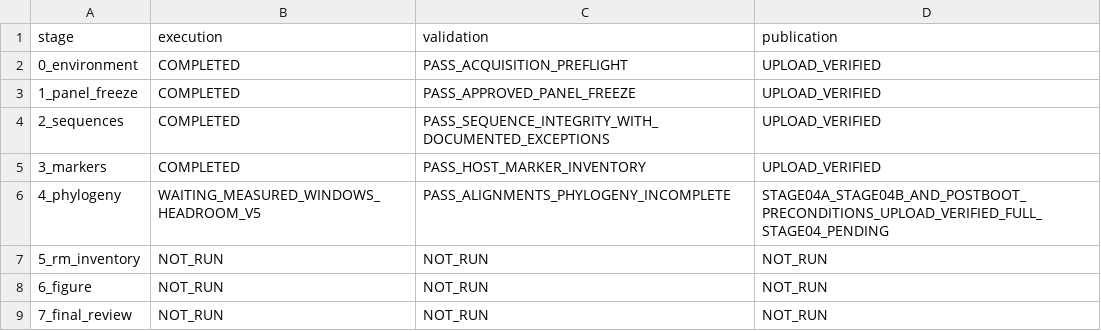
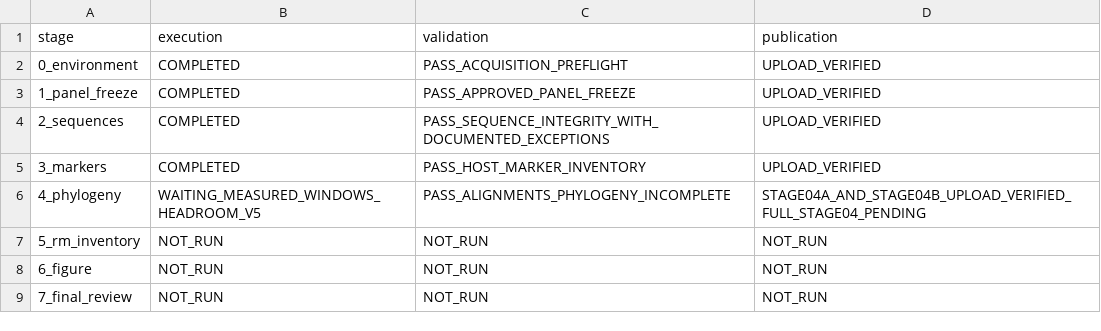
Before and after one commit to serg-alexv/lab-rm-phylogenomics-196, a TSV file: status/stages.tsv, drawn as a sheet.

```diff
--- a/status/stages.tsv
+++ b/status/stages.tsv
@@ -5,3 +5,3 @@ stage	execution	validation	publication
 3_markers	COMPLETED	PASS_HOST_MARKER_INVENTORY	UPLOAD_VERIFIED
-4_phylogeny	WAITING_MEASURED_WINDOWS_HEADROOM_V5	PASS_ALIGNMENTS_PHYLOGENY_INCOMPLETE	STAGE04A_STAGE04B_AND_POSTBOOT_PRECONDITIONS_UPLOAD_VERIFIED_FULL_STAGE04_PENDING
+4_phylogeny	WAITING_MEASURED_WINDOWS_HEADROOM_V5	PASS_ALIGNMENTS_PHYLOGENY_INCOMPLETE	STAGE04A_AND_STAGE04B_UPLOAD_VERIFIED_FULL_STAGE04_PENDING
 5_rm_inventory	NOT_RUN	NOT_RUN	NOT_RUN
```
Also changed, not shown: 3 other files.
